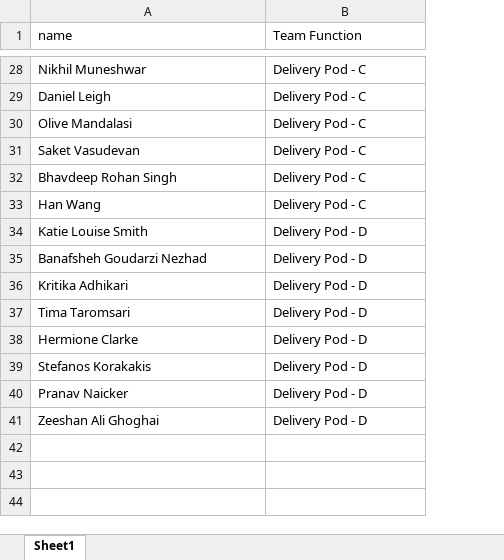
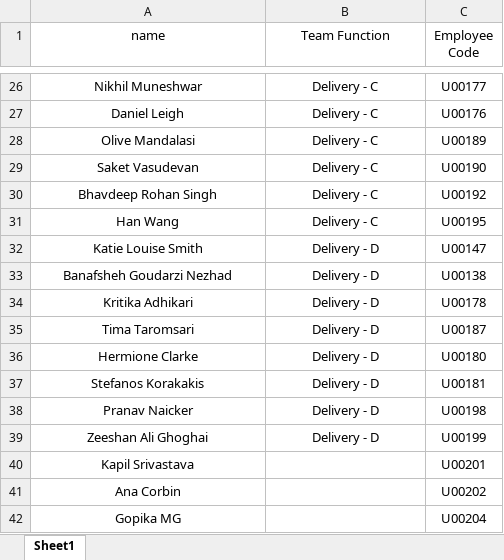
Before and after one commit to alteregoyishan/Team-dashboard, an Excel workbook: PM.xlsx, sheet Sheet1, drawn as a sheet; only a part is shown, gaps mark what is left out; values as stored, in another font and other column widths than the file's, no borders; addresses are those after the commit; the diff covers the shown part only; the diff names each change by its address in the sheet, - before the commit and + after, or states it on an @@ line.

```diff
--- a/PM.xlsx (sheet Sheet1)
+++ b/PM.xlsx (sheet Sheet1)
+column C (Employee Code), rows 26-39: U00177 | U00176 | U00189 | U00190 | U00192 | U00195 | U00147 | U00138 | U00178 | U00187 | U00180 | U00181 | U00198 | U00199
-A1:B1 alignment: left
+A1:B1 alignment: center
-A26:B39 alignment: left
+A26:B39 alignment: center
-B26:B31 (Team Function): Delivery Pod - C
+B26:B31 (Team Function): Delivery - C
-B32:B39 (Team Function): Delivery Pod - D
+B32:B39 (Team Function): Delivery - D
+row 40: Kapil Srivastava |  | U00201
+row 41: Ana Corbin |  | U00202
+row 42: Gopika MG |  | U00204
```
Also changed, not shown: 2 removed rows, 25 edited cells and cell formats elsewhere in this sheet, 6 other files.
